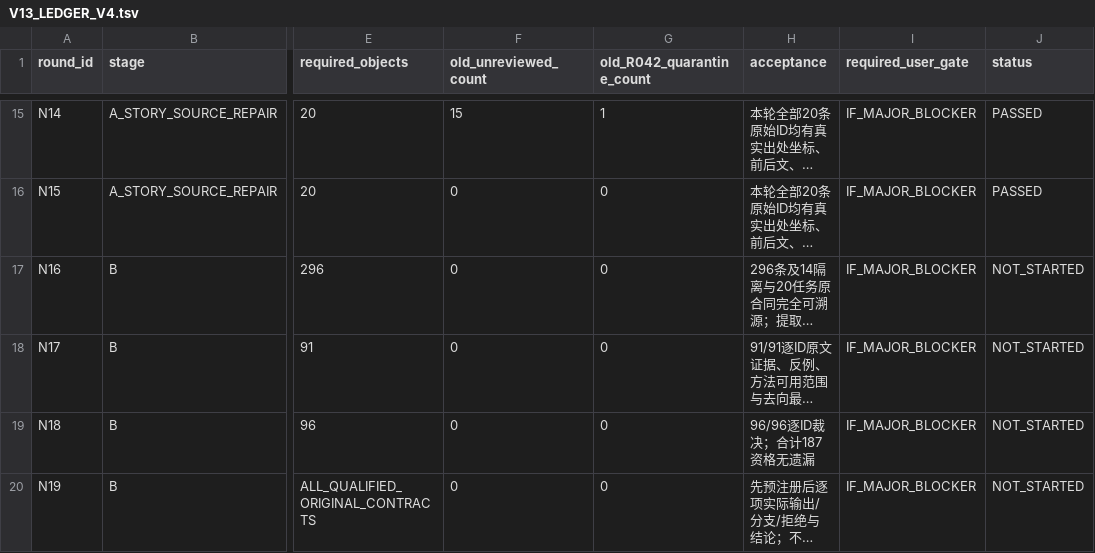
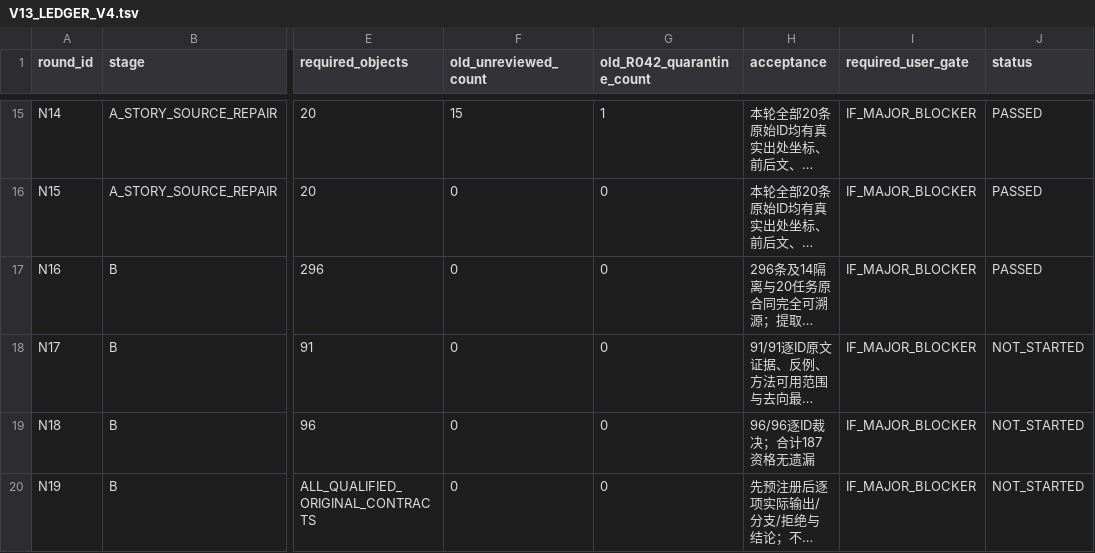
Before and after one commit to xiaolongnv6866-gif/V13, a TSV file: V13_LEDGER_V4.tsv, drawn as a sheet; only a part is shown, gaps mark what is left out; long unchanged cells end in …; the diff names each change by its address in the sheet, - before the commit and + after, or states it on an @@ line.

Commit message:
V13.3 N16 formal closeout: B296/Q14/20-task reconciliation, 10 extractors, advance cursor to N17

```diff
--- a/V13_LEDGER_V4.tsv
+++ b/V13_LEDGER_V4.tsv
-J17 (status): NOT_STARTED
+J17 (status): PASSED
```
Also changed, not shown: 5 other files.
